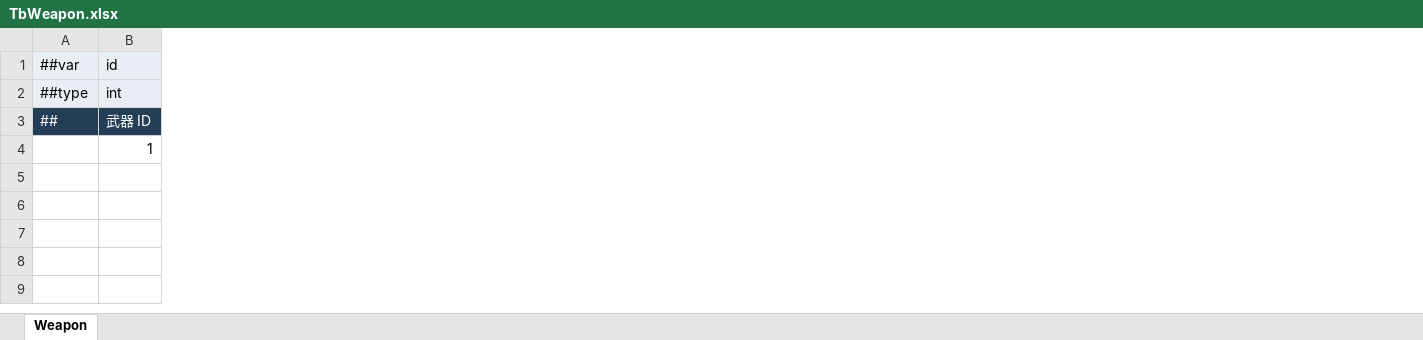
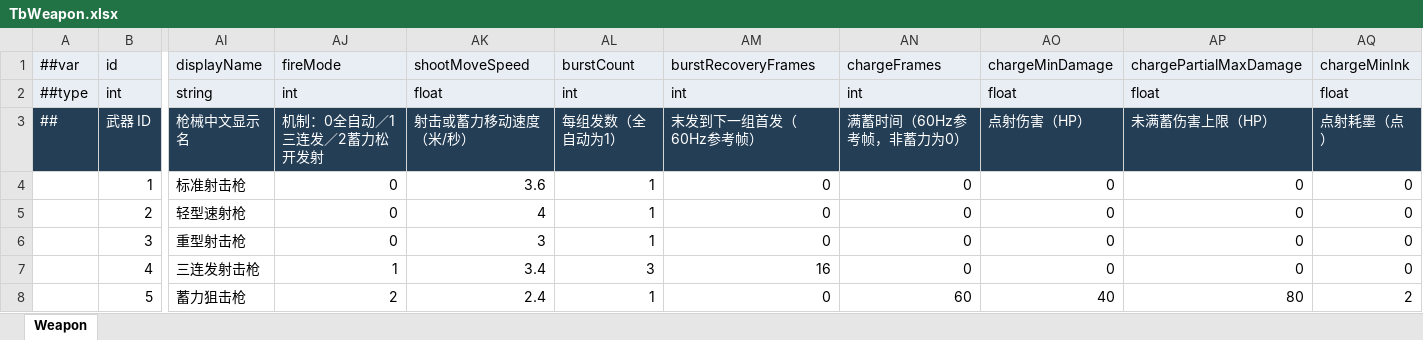
Before and after one commit to XuPH1998/ProjectSplatoon, an Excel workbook: Config/Luban/source/TbWeapon.xlsx, sheet Weapon, drawn as a sheet; only a part is shown, gaps mark what is left out; values as stored, in another font and other column widths than the file's, no borders; rows hold the shown columns only; the diff covers the shown part only; the diff names each change by its address in the sheet, - before the commit and + after, or states it on an @@ line.

```diff
--- a/Config/Luban/source/TbWeapon.xlsx (sheet Weapon)
+++ b/Config/Luban/source/TbWeapon.xlsx (sheet Weapon)
+column AI, rows 1-4: displayName | string | 枪械中文显示名 | 标准射击枪
+column AJ, rows 1-4: fireMode | int | 机制：0全自动／1三连发／2蓄力松开发射 | 0
+column AK, rows 1-4: shootMoveSpeed | float | 射击或蓄力移动速度（米/秒） | 3.6
+column AL, rows 1-4: burstCount | int | 每组发数（全自动为1） | 1
+column AM, rows 1-4: burstRecoveryFrames | int | 末发到下一组首发（60Hz参考帧） | 0
+column AN, rows 1-4: chargeFrames | int | 满蓄时间（60Hz参考帧，非蓄力为0） | 0
+column AO, rows 1-4: chargeMinDamage | float | 点射伤害（HP） | 0
+column AP, rows 1-4: chargePartialMaxDamage | float | 未满蓄伤害上限（HP） | 0
+column AQ, rows 1-4: chargeMinInk | float | 点射耗墨（点） | 0
+row 5:  | 2 | 轻型速射枪 | 0 | 4 | 1 | 0 | 0 | 0 | 0 | 0
+row 6:  | 3 | 重型射击枪 | 0 | 3 | 1 | 0 | 0 | 0 | 0 | 0
+row 7:  | 4 | 三连发射击枪 | 1 | 3.4 | 3 | 16 | 0 | 0 | 0 | 0
+row 8:  | 5 | 蓄力狙击枪 | 2 | 2.4 | 1 | 0 | 60 | 40 | 80 | 2
```
Also changed, not shown: 5 added columns and 1 edited cell elsewhere in this sheet, 30 other files.
